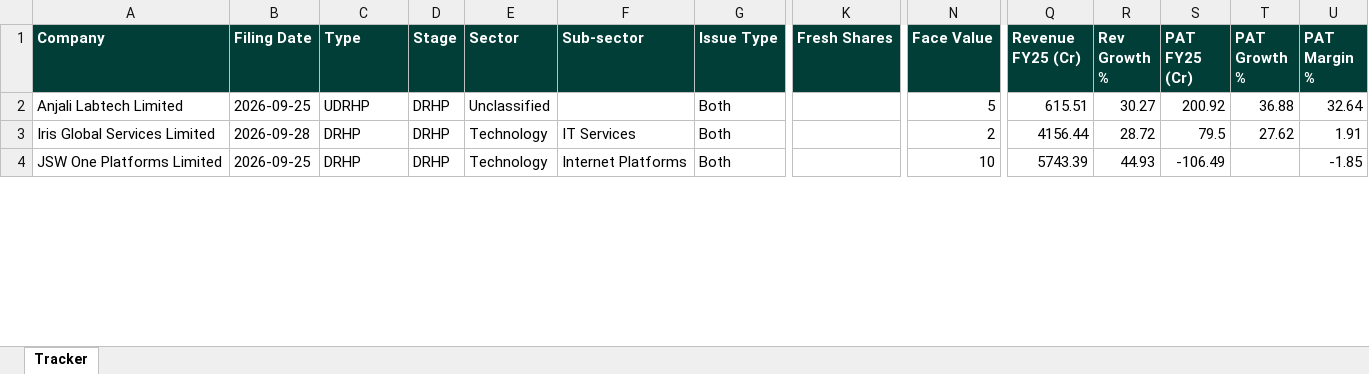
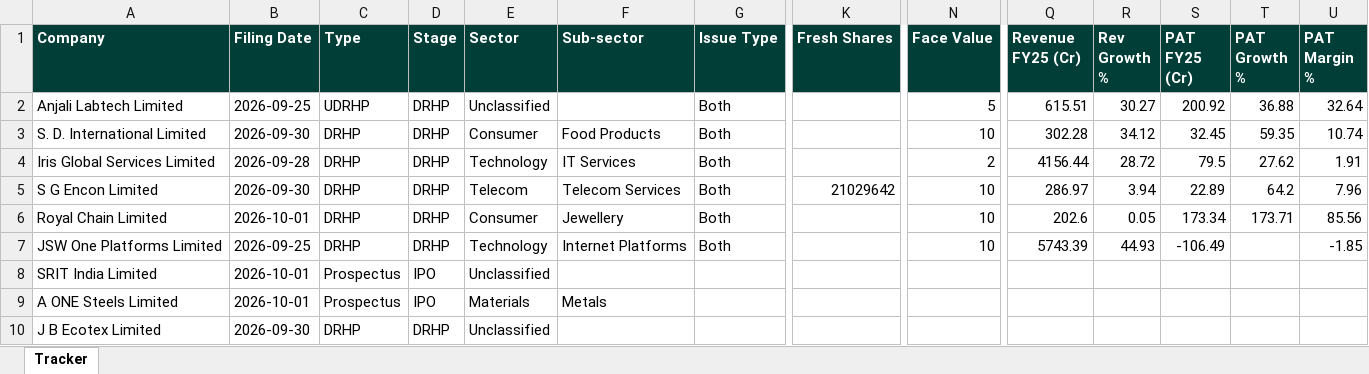
Before and after one commit to techmuns/DRHP, an Excel workbook: data/tracker_appendix.xlsx, sheet Tracker, drawn as a sheet; only a part is shown, gaps mark what is left out; values as stored, in another font and other column widths than the file's, no borders; rows hold the shown columns only; the diff covers the shown part only; the diff names each change by its address in the sheet, - before the commit and + after, or states it on an @@ line.

```diff
--- a/data/tracker_appendix.xlsx (sheet Tracker)
+++ b/data/tracker_appendix.xlsx (sheet Tracker)
+row 3: S. D. International Limited | 2026-09-30 | DRHP | DRHP | Consumer | Food Products | Both |  | 10 | 302.28 | 34.12 | 32.45 | 59.35 | 10.74
+row 5: S G Encon Limited | 2026-09-30 | DRHP | DRHP | Telecom | Telecom Services | Both | 21029642 | 10 | 286.97 | 3.94 | 22.89 | 64.2 | 7.96
+row 6: Royal Chain Limited | 2026-10-01 | DRHP | DRHP | Consumer | Jewellery | Both |  | 10 | 202.6 | 0.05 | 173.34 | 173.71 | 85.56
+row 8: SRIT India Limited | 2026-10-01 | Prospectus | IPO | Unclassified
+row 9: A ONE Steels Limited | 2026-10-01 | Prospectus | IPO | Materials | Metals
+row 10: J B Ecotex Limited | 2026-09-30 | DRHP | DRHP | Unclassified
```
Also changed, not shown: 3 added rows, 1 removed row and 8 edited cells elsewhere in this sheet, 2 other files.
